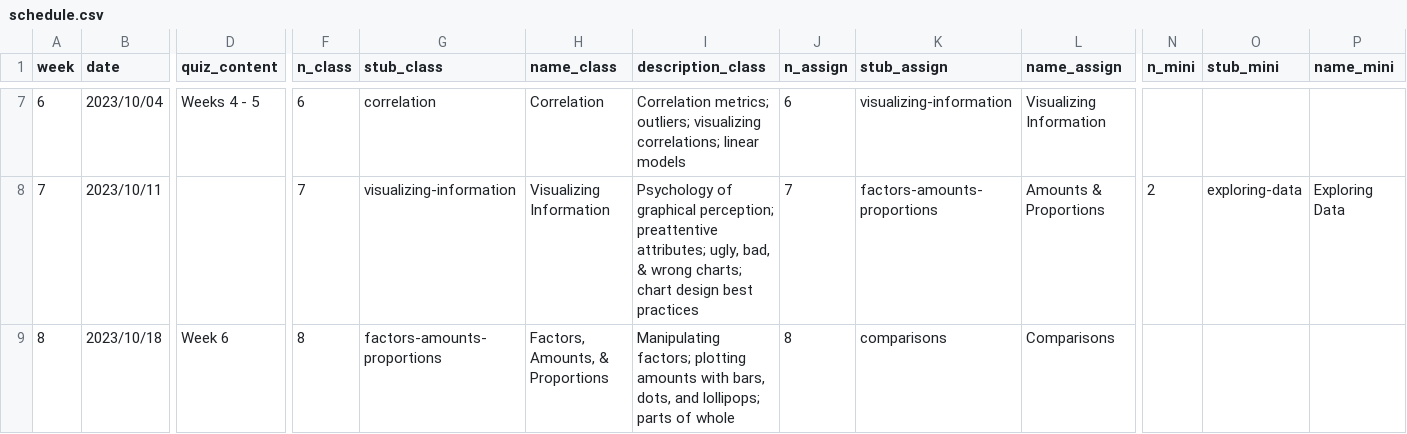
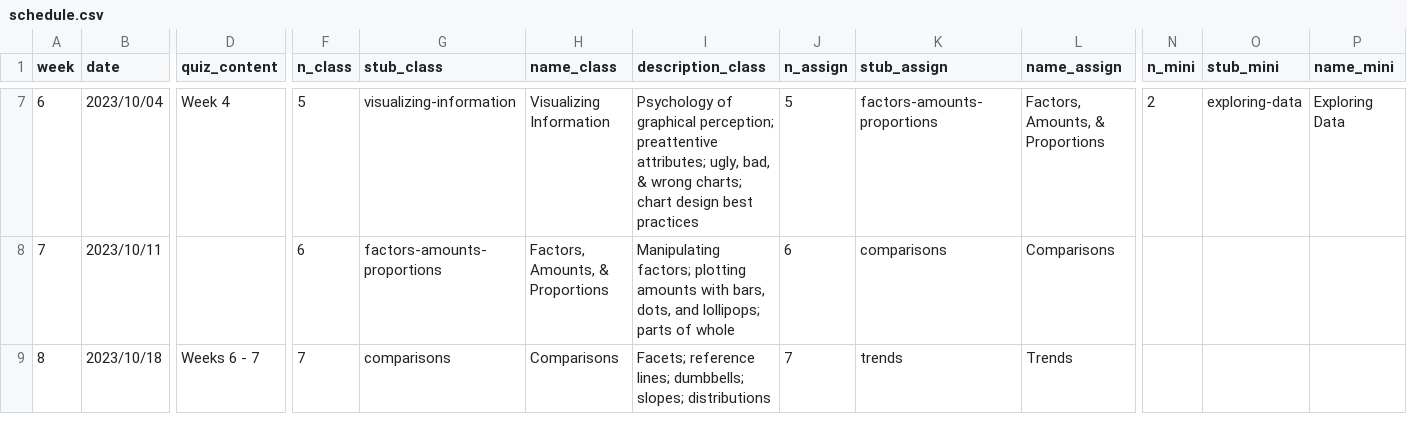
Before and after one commit to emse-eda-gwu/2023-Fall, a CSV file: schedule.csv, drawn as a sheet; only a part is shown, gaps mark what is left out; the diff covers the shown part only; the diff names each change by its address in the sheet, - before the commit and + after, or states it on an @@ line.

```diff
--- a/schedule.csv
+++ b/schedule.csv
-D7 (quiz_content): Weeks 4 - 5
+D7 (quiz_content): Week 4
-F7 (n_class): 6
+F7 (n_class): 5
-G7 (stub_class): correlation
+G7 (stub_class): visualizing-information
-H7 (name_class): Correlation
+H7 (name_class): Visualizing Information
-I7 (description_class): Correlation metrics; outliers; visualizing correlations; linear models
+I7 (description_class): Psychology of graphical perception; preattentive attributes; ugly, bad, & wrong charts; chart design best practices
-J7 (n_assign): 6
+J7 (n_assign): 5
-K7 (stub_assign): visualizing-information
+K7 (stub_assign): factors-amounts-proportions
-L7 (name_assign): Visualizing Information
+L7 (name_assign): Factors, Amounts, & Proportions
-N7 (n_mini): (empty)
+N7 (n_mini): 2
-O7 (stub_mini): (empty)
+O7 (stub_mini): exploring-data
-P7 (name_mini): (empty)
+P7 (name_mini): Exploring Data
-F8 (n_class): 7
+F8 (n_class): 6
-G8 (stub_class): visualizing-information
+G8 (stub_class): factors-amounts-proportions
-H8 (name_class): Visualizing Information
+H8 (name_class): Factors, Amounts, & Proportions
-I8 (description_class): Psychology of graphical perception; preattentive attributes; ugly, bad, & wrong charts; chart design best practices
+I8 (description_class): Manipulating factors; plotting amounts with bars, dots, and lollipops; parts of whole
-J8 (n_assign): 7
+J8 (n_assign): 6
-K8 (stub_assign): factors-amounts-proportions
+K8 (stub_assign): comparisons
-L8 (name_assign): Amounts & Proportions
+L8 (name_assign): Comparisons
-N8 (n_mini): 2
+N8 (n_mini): (empty)
-O8 (stub_mini): exploring-data
+O8 (stub_mini): (empty)
-P8 (name_mini): Exploring Data
+P8 (name_mini): (empty)
-D9 (quiz_content): Week 6
+D9 (quiz_content): Weeks 6 - 7
-F9 (n_class): 8
+F9 (n_class): 7
-G9 (stub_class): factors-amounts-proportions
+G9 (stub_class): comparisons
-H9 (name_class): Factors, Amounts, & Proportions
+H9 (name_class): Comparisons
-I9 (description_class): Manipulating factors; plotting amounts with bars, dots, and lollipops; parts of whole
+I9 (description_class): Facets; reference lines; dumbbells; slopes; distributions
-J9 (n_assign): 8
+J9 (n_assign): 7
-K9 (stub_assign): comparisons
+K9 (stub_assign): trends
-L9 (name_assign): Comparisons
+L9 (name_assign): Trends
```
Also changed, not shown: 89 edited cells elsewhere in this file, 2 other files.
